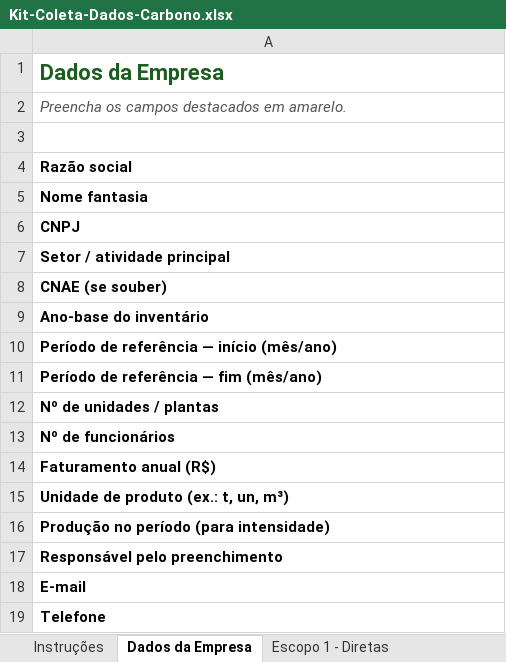
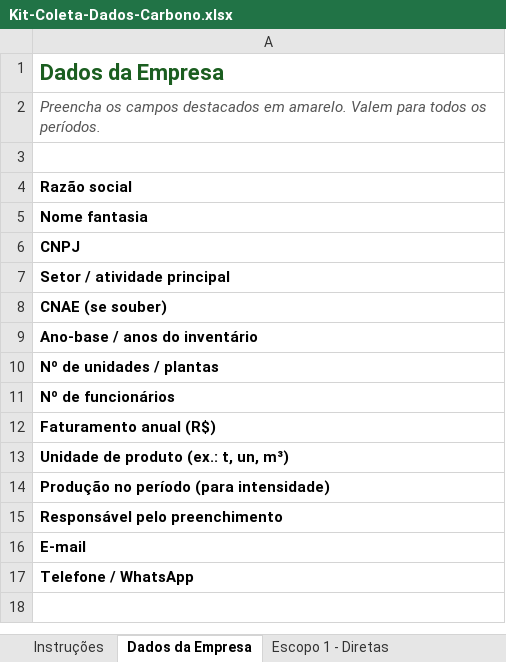
Before and after one commit to leonilson-kiyoshi/Carbona, an Excel workbook: Kit-Coleta-Dados-Carbono.xlsx, sheet Dados da Empresa, drawn as a sheet; values as stored, in another font and other column widths than the file's, no borders; removed rows and columns are numbered as before the commit, all else as after; the diff names each change by its address in the sheet, - before the commit and + after, or states it on an @@ line.

Commit message:
Versão Atualizada
Adicinado Formulário online, e coloeta de dados mensais nos formulários.

```diff
--- a/Kit-Coleta-Dados-Carbono.xlsx (sheet Dados da Empresa)
+++ b/Kit-Coleta-Dados-Carbono.xlsx (sheet Dados da Empresa)
-A2: …em amarelo.
+A2: …em amarelo. Valem para todos os períodos.
-A9: Ano-base do inventário
+A9: Ano-base / anos do inventário
-row 10: Período de referência — início (mês/ano)
-row 11: Período de referência — fim (mês/ano)
-A17: Telefone
+A17: Telefone / WhatsApp
```
Also changed, not shown: sheet Escopo 3 - Indiretas, sheet Escopo 1 - Diretas, sheet Escopo 2 - Energia, sheet Instruções, sheet Fixação - Remoções, sheet Checklist, 2 other files.
